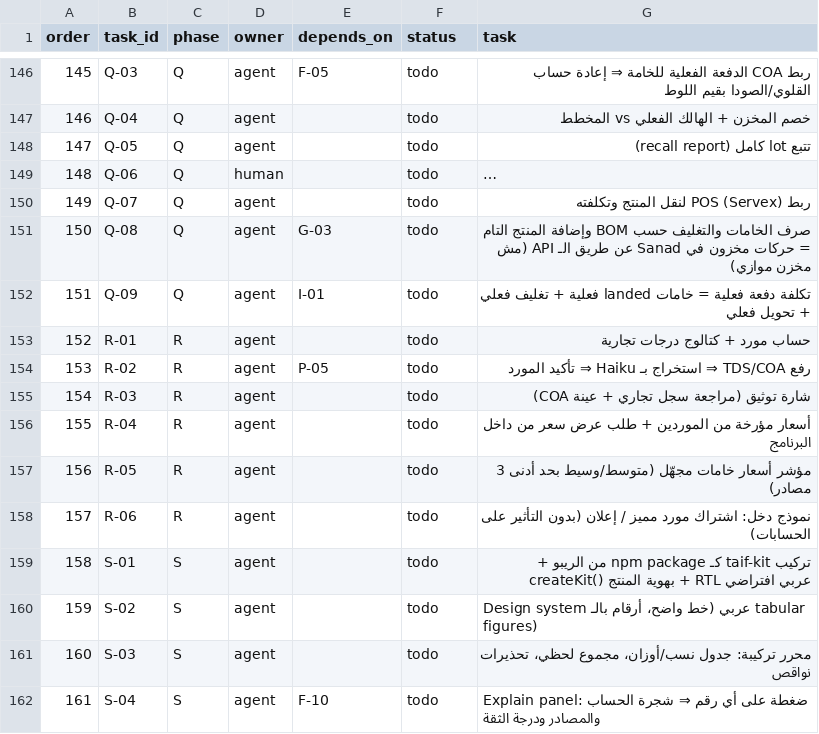
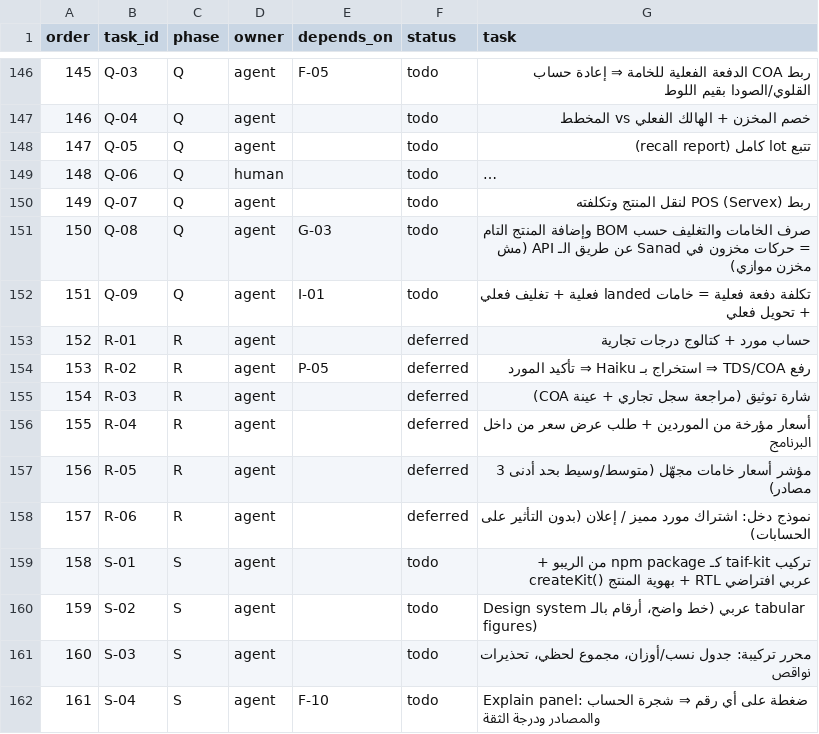
Before and after one commit to if12is/formula-lab, a CSV file: orchestration/queue.csv, drawn as a sheet; only a part is shown, gaps mark what is left out; long unchanged cells end in ….

```diff
--- a/orchestration/queue.csv
+++ b/orchestration/queue.csv
@@ -152,8 +152,8 @@
 151,Q-09,Q,agent,I-01,todo,تكلفة دفعة فعلية = خامات landed فعلية + تغليف فعلي + تحويل فعلي
-152,R-01,R,agent,,todo,حساب مورد + كتالوج درجات تجارية
-153,R-02,R,agent,P-05,todo,رفع TDS/COA ⇒ استخراج بـ Haiku ⇒ تأكيد المورد
-154,R-03,R,agent,,todo,شارة توثيق (مراجعة سجل تجاري + عينة COA)
-155,R-04,R,agent,,todo,أسعار مؤرخة من الموردين + طلب عرض سعر من داخل البرنامج
-156,R-05,R,agent,,todo,مؤشر أسعار خامات مجهّل (متوسط/وسيط بحد أدنى 3 مصادر)
-157,R-06,R,agent,,todo,نموذج دخل: اشتراك مورد مميز / إعلان (بدون التأثير على الحسابات)
+152,R-01,R,agent,,deferred,حساب مورد + كتالوج درجات تجارية
+153,R-02,R,agent,P-05,deferred,رفع TDS/COA ⇒ استخراج بـ Haiku ⇒ تأكيد المورد
+154,R-03,R,agent,,deferred,شارة توثيق (مراجعة سجل تجاري + عينة COA)
+155,R-04,R,agent,,deferred,أسعار مؤرخة من الموردين + طلب عرض سعر من داخل البرنامج
+156,R-05,R,agent,,deferred,مؤشر أسعار خامات مجهّل (متوسط/وسيط بحد أدنى 3 مصادر)
+157,R-06,R,agent,,deferred,نموذج دخل: اشتراك مورد مميز / إعلان (بدون التأثير على الحسابات)
 158,S-01,S,agent,,todo,تركيب taif-kit كـ npm package من الريبو + createKit() بهوية المنتج + RTL عربي افتراضي
```
Also changed, not shown: 3 other files.
